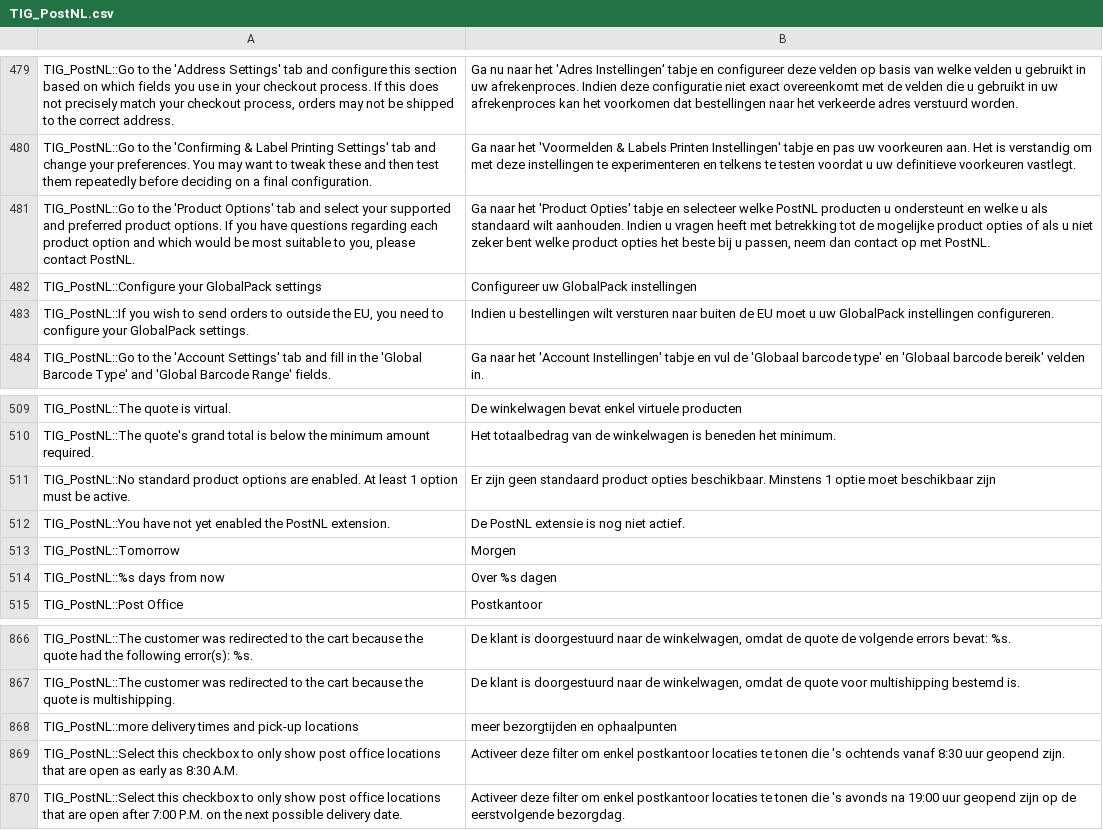
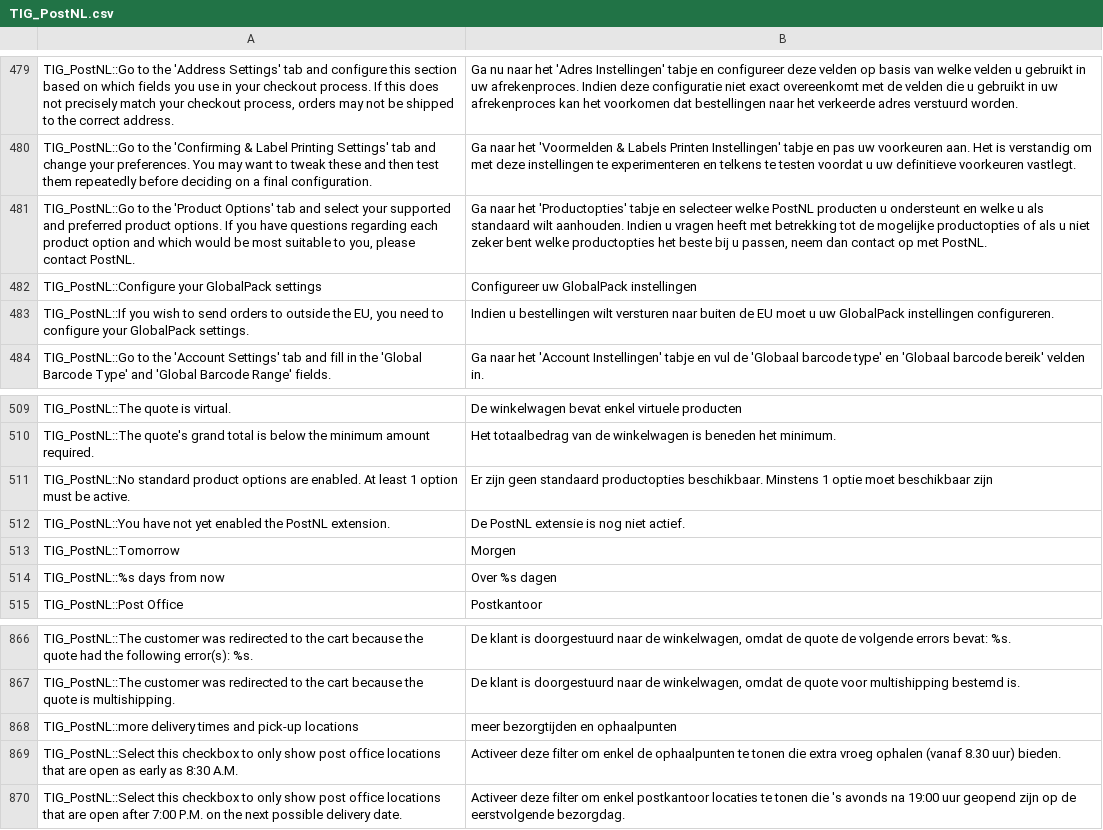
Before and after one commit to OpenMageModuleFostering/tig_postnl, a CSV file: app/locale/nl_NL/TIG_PostNL.csv, drawn as a sheet; only a part is shown, gaps mark what is left out; the diff covers the shown part only; the diff names each change by its address in the sheet, - before the commit and + after, or states it on an @@ line.

```diff
--- a/app/locale/nl_NL/TIG_PostNL.csv
+++ b/app/locale/nl_NL/TIG_PostNL.csv
-B481: …naar het 'Product Opties' tabje en selecteer welke PostNL producten u ondersteunt en welke u als standaard wilt aanhouden. Indien u vragen heeft met betrekking tot de mogelijke product opties of als u niet zeker bent welke product opties het beste…
+B481: …naar het 'Productopties' tabje en selecteer welke PostNL producten u ondersteunt en welke u als standaard wilt aanhouden. Indien u vragen heeft met betrekking tot de mogelijke productopties of als u niet zeker bent welke productopties het beste…
-B511: …geen standaard product opties beschikbaar. Minstens…
+B511: …geen standaard productopties beschikbaar. Minstens…
-B869: …om enkel postkantoor locaties te tonen die 's ochtends vanaf 8:30 uur geopend zijn.
+B869: …om enkel de ophaalpunten te tonen die extra vroeg ophalen (vanaf 8.30 uur) bieden.
```
Also changed, not shown: 7 edited cells elsewhere in this file, 27 other files.
